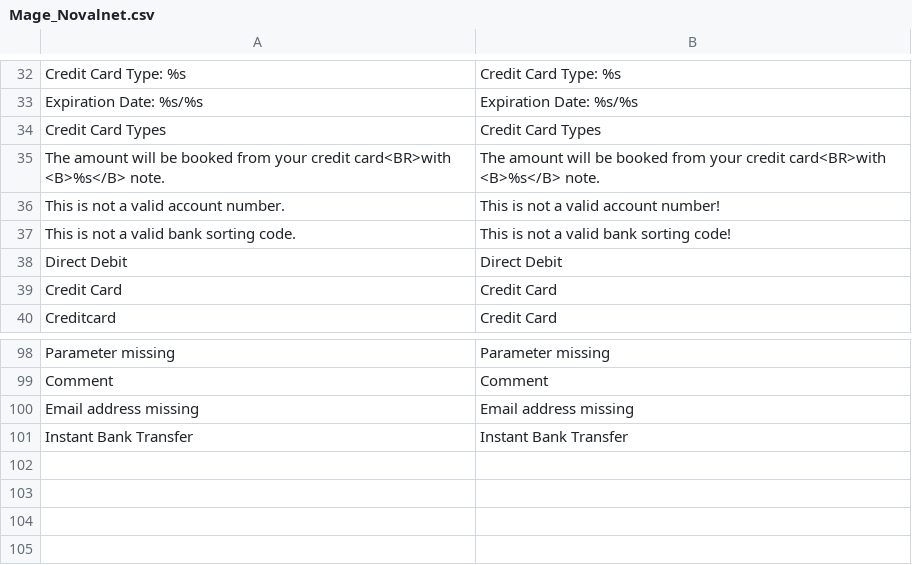
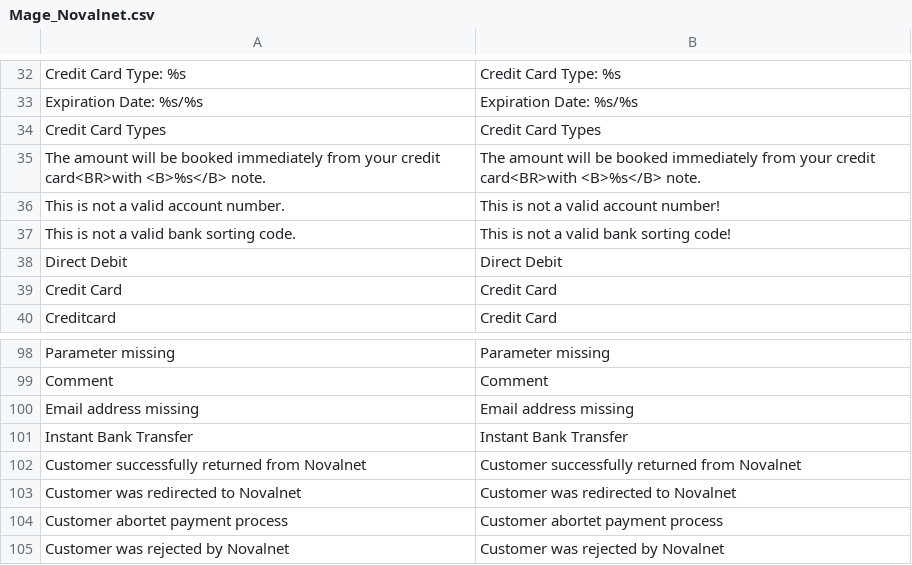
Before and after one commit to OpenMageModuleFostering/novalnet, a CSV file: app/locale/en_US/Mage_Novalnet.csv, drawn as a sheet; only a part is shown, gaps mark what is left out.

```diff
--- a/app/locale/en_US/Mage_Novalnet.csv
+++ b/app/locale/en_US/Mage_Novalnet.csv
@@ -34,3 +34,3 @@
 "Credit Card Types","Credit Card Types"
-"The amount will be booked from your credit card<BR>with <B>%s</B> note.","The amount will be booked from your credit card<BR>with <B>%s</B> note."
+"The amount will be booked immediately from your credit card<BR>with <B>%s</B> note.","The amount will be booked immediately from your credit card<BR>with <B>%s</B> note."
 "This is not a valid account number.","This is not a valid account number!"
@@ -101 +101,5 @@
 "Instant Bank Transfer","Instant Bank Transfer"
+"Customer successfully returned from Novalnet","Customer successfully returned from Novalnet"
+"Customer was redirected to Novalnet","Customer was redirected to Novalnet"
+"Customer abortet payment process","Customer abortet payment process"
+"Customer was rejected by Novalnet","Customer was rejected by Novalnet"
```
Also changed, not shown: app/locale/de_AT/Mage_Novalnet.csv, app/locale/de_CH/Mage_Novalnet.csv, 18 other files.
